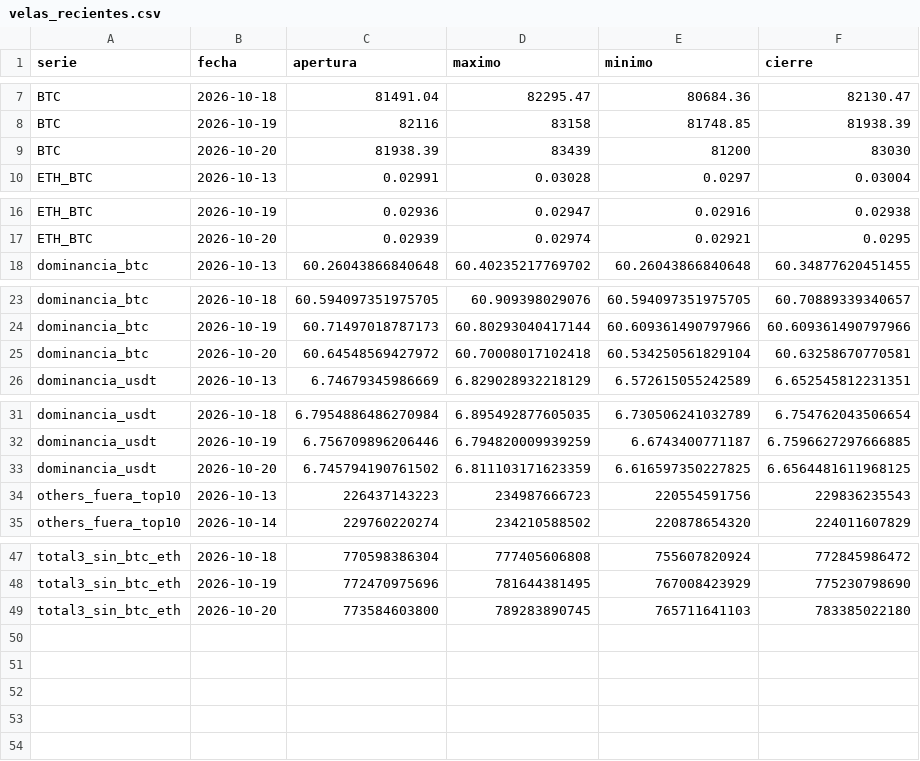
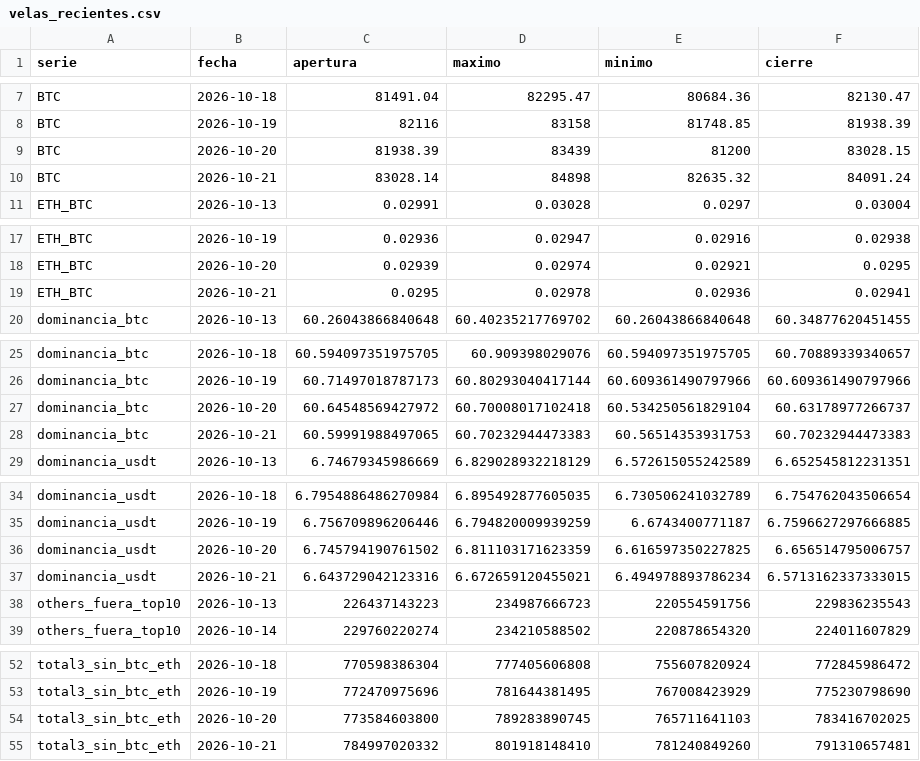
Before and after one commit to OSQUIR99/VELAS-BACKTEST, a CSV file: ESTUDIOS_DOMINANCIA/velas_recientes.csv, drawn as a sheet; only a part is shown, gaps mark what is left out; the diff covers the shown part only.

Commit message:
Dominancias: velas hasta 2026-10-21

```diff
--- a/ESTUDIOS_DOMINANCIA/velas_recientes.csv
+++ b/ESTUDIOS_DOMINANCIA/velas_recientes.csv
@@ -8,3 +8,4 @@ BTC,2026-10-18,81491.04,82295.47,80684.36,82130.47
 BTC,2026-10-19,82116,83158,81748.85,81938.39
-BTC,2026-10-20,81938.39,83439,81200,83030
+BTC,2026-10-20,81938.39,83439,81200,83028.15
+BTC,2026-10-21,83028.14,84898,82635.32,84091.24
 ETH_BTC,2026-10-13,0.02991,0.03028,0.0297,0.03004
@@ -17,2 +18,3 @@ ETH_BTC,2026-10-19,0.02936,0.02947,0.02916,0.02938
 ETH_BTC,2026-10-20,0.02939,0.02974,0.02921,0.0295
+ETH_BTC,2026-10-21,0.0295,0.02978,0.02936,0.02941
 dominancia_btc,2026-10-13,60.26043866840648,60.40235217769702,60.26043866840648,60.34877620451455
@@ -24,3 +26,4 @@ dominancia_btc,2026-10-18,60.594097351975705,60.909398029076,60.594097351975705,
 dominancia_btc,2026-10-19,60.71497018787173,60.80293040417144,60.609361490797966,60.609361490797966
-dominancia_btc,2026-10-20,60.64548569427972,60.70008017102418,60.534250561829104,60.63258670770581
+dominancia_btc,2026-10-20,60.64548569427972,60.70008017102418,60.534250561829104,60.63178977266737
+dominancia_btc,2026-10-21,60.59991988497065,60.70232944473383,60.56514353931753,60.70232944473383
 dominancia_usdt,2026-10-13,6.74679345986669,6.829028932218129,6.572615055242589,6.652545812231351
@@ -32,3 +35,4 @@ dominancia_usdt,2026-10-18,6.7954886486270984,6.895492877605035,6.73050624103278
 dominancia_usdt,2026-10-19,6.756709896206446,6.794820009939259,6.6743400771187,6.7596627297666885
-dominancia_usdt,2026-10-20,6.745794190761502,6.811103171623359,6.616597350227825,6.6564481611968125
+dominancia_usdt,2026-10-20,6.745794190761502,6.811103171623359,6.616597350227825,6.656514795006757
+dominancia_usdt,2026-10-21,6.643729042123316,6.672659120455021,6.494978893786234,6.5713162337333015
 others_fuera_top10,2026-10-13,226437143223,234987666723,220554591756,229836235543
@@ -48,2 +53,3 @@ total3_sin_btc_eth,2026-10-18,770598386304,777405606808,755607820924,77284598647
 total3_sin_btc_eth,2026-10-19,772470975696,781644381495,767008423929,775230798690
-total3_sin_btc_eth,2026-10-20,773584603800,789283890745,765711641103,783385022180
+total3_sin_btc_eth,2026-10-20,773584603800,789283890745,765711641103,783416702025
+total3_sin_btc_eth,2026-10-21,784997020332,801918148410,781240849260,791310657481
```
Also changed, not shown: 1 added row elsewhere in this file.
